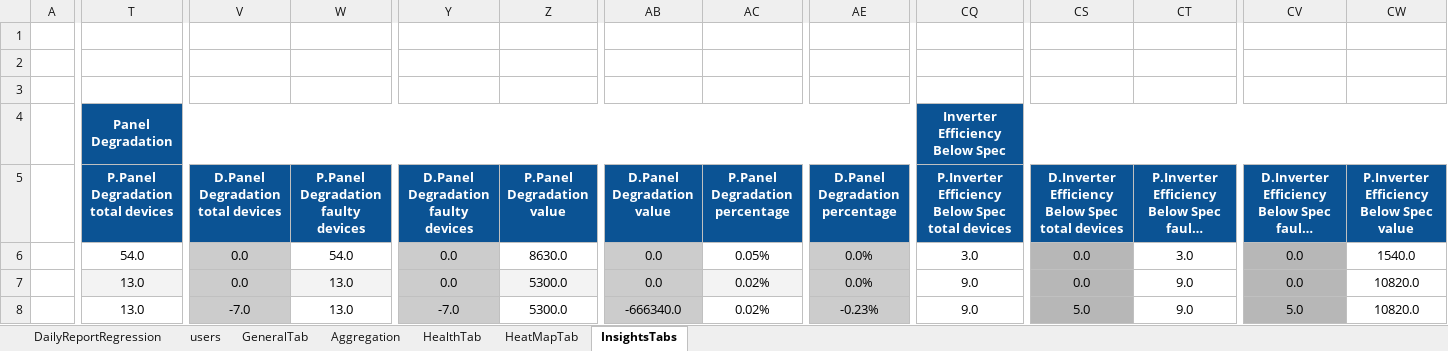
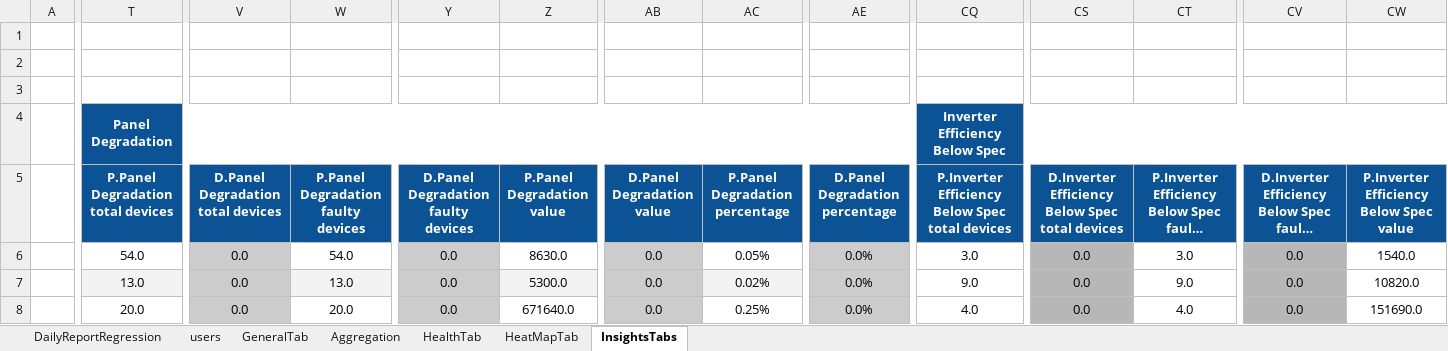
Before and after one commit to tariqalrob97/RayCatch, an Excel workbook: src/com/generic/config/DataSheet.xlsx, sheet InsightsTabs, drawn as a sheet; only a part is shown, gaps mark what is left out; long unchanged cells end in …; values as stored, in another font and other column widths than the file's, no borders; conditional formats not drawn; the diff covers the shown part only; the diff names each change by its address in the sheet, - before the commit and + after, or states it on an @@ line.

```diff
--- a/src/com/generic/config/DataSheet.xlsx (sheet InsightsTabs)
+++ b/src/com/generic/config/DataSheet.xlsx (sheet InsightsTabs)
-T8: 13.0
+T8: 20.0
-V8: -7.0
+V8: 0.0
-W8: 13.0
+W8: 20.0
-Y8: -7.0
+Y8: 0.0
-Z8 (P.Panel Degradation value): 5300.0
+Z8 (P.Panel Degradation value): 671640.0
-AB8 (D.Panel Degradation value): -666340.0
+AB8 (D.Panel Degradation value): 0.0
-AC8 (P.Panel Degradation percentage): 0.02%
+AC8 (P.Panel Degradation percentage): 0.25%
-AE8 (D.Panel Degradation percentage): -0.23%
+AE8 (D.Panel Degradation percentage): 0.0%
-CQ8: 9.0
+CQ8: 4.0
-CS8: 5.0
+CS8: 0.0
-CT8: 9.0
+CT8: 4.0
-CV8: 5.0
+CV8: 0.0
-CW8: 10820.0
+CW8: 151690.0
```
Also changed, not shown: 26 edited cells elsewhere in this sheet, sheet HealthTab, sheet GeneralTab, 4 other files.
